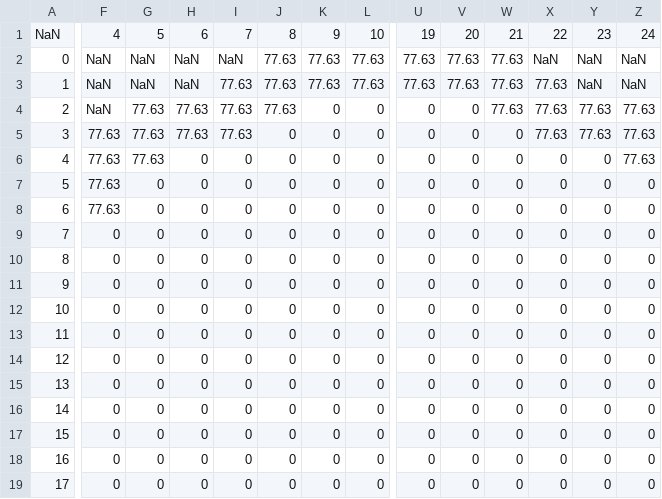
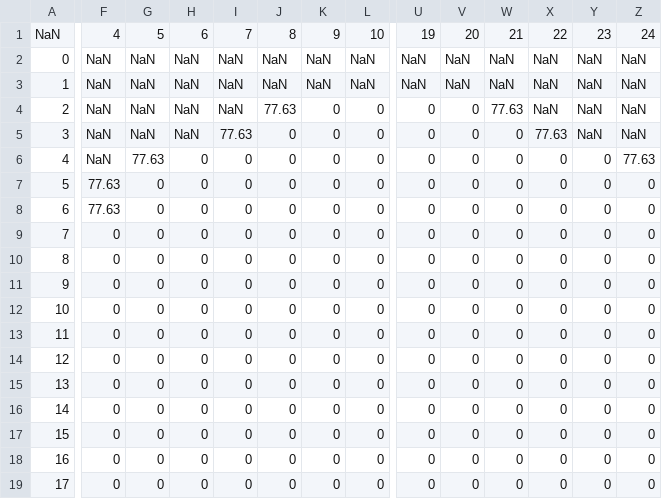
Before and after one commit to marcio-da-silva-arantes/data, a CSV file: Ground.csv, drawn as a sheet; only a part is shown, gaps mark what is left out; the diff covers the shown part only; the diff names each change by its address in the sheet, - before the commit and + after, or states it on an @@ line.

Commit message:
Add files via upload

```diff
--- a/Ground.csv
+++ b/Ground.csv
-J2:J3: 77.63
+J2:J3: NaN
-K2:K3: 77.63
+K2:K3: NaN
-L2:L3: 77.63
+L2:L3: NaN
-U2:U3: 77.63
+U2:U3: NaN
-V2:V3: 77.63
+V2:V3: NaN
-W2:W3: 77.63
+W2:W3: NaN
-I3:I4: 77.63
+I3:I4: NaN
-X3:X4: 77.63
+X3:X4: NaN
-G4:G5: 77.63
+G4:G5: NaN
-H4:H5: 77.63
+H4:H5: NaN
-Y4:Y5: 77.63
+Y4:Y5: NaN
-Z4:Z5: 77.63
+Z4:Z5: NaN
-F5:F6: 77.63
+F5:F6: NaN
```
Also changed, not shown: 70 edited cells elsewhere in this file.
